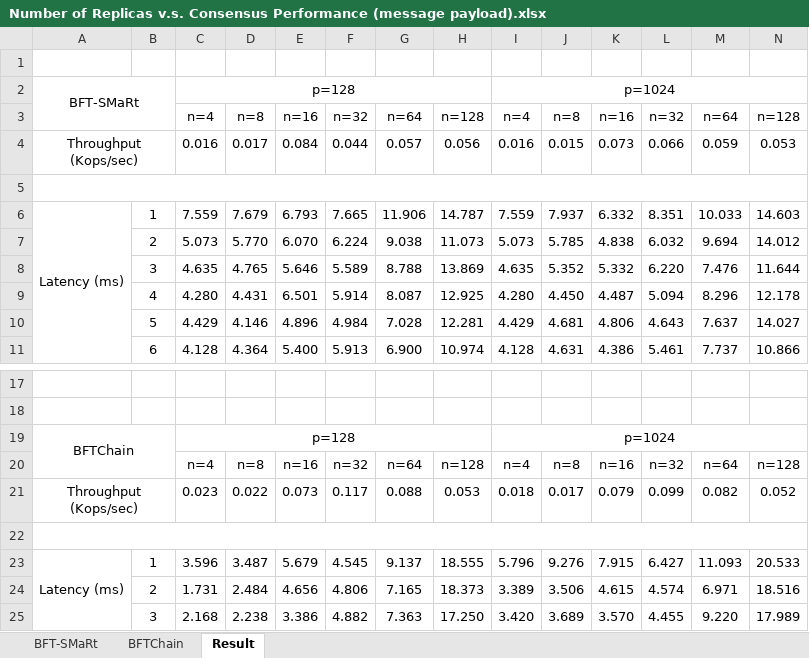
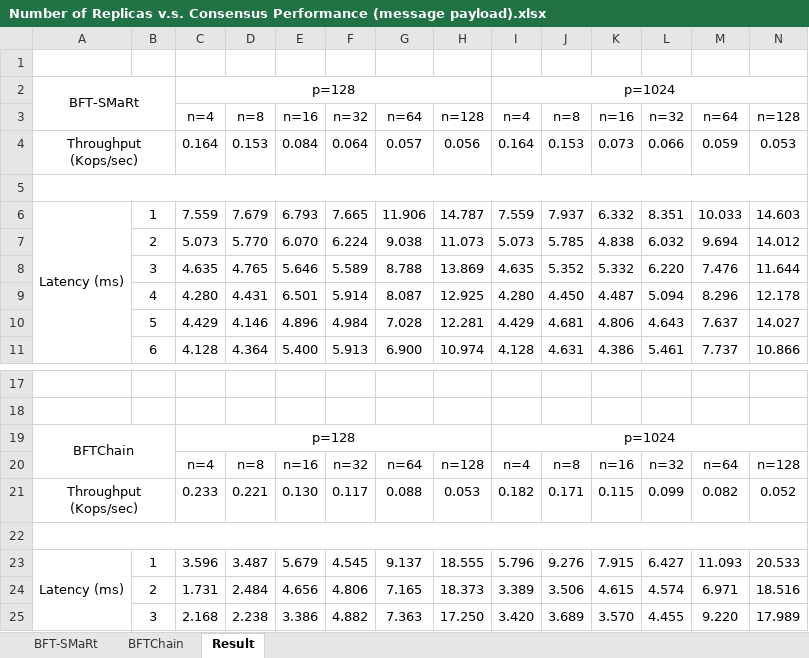
Before and after one commit to anonymous-writer-95/Consensus-Experiments, an Excel workbook: Number of Replicas v.s. Consensus Performance (message payload).xlsx, sheet Result, drawn as a sheet; only a part is shown, gaps mark what is left out; values as stored, in another font and other column widths than the file's, no borders; charts and pictures not drawn; the diff names each change by its address in the sheet, - before the commit and + after, or states it on an @@ line.

```diff
--- a/Number of Replicas v.s. Consensus Performance (message payload).xlsx (sheet Result)
+++ b/Number of Replicas v.s. Consensus Performance (message payload).xlsx (sheet Result)
-C4: 0.016
+C4: 0.164
-D4: 0.017
+D4: 0.153
-F4: 0.044
+F4: 0.064
-I4: 0.016
+I4: 0.164
-J4: 0.015
+J4: 0.153
-C21: 0.023
+C21: 0.233
-D21: 0.022
+D21: 0.221
-E21: 0.073
+E21: 0.130
-I21: 0.018
+I21: 0.182
-J21: 0.017
+J21: 0.171
-K21: 0.079
+K21: 0.115
```
Also changed, not shown: sheet BFTChain, sheet BFT-SMaRt, charts or pictures, Number of Replicas v.s. Consensus Performance (network delay).xlsx.
